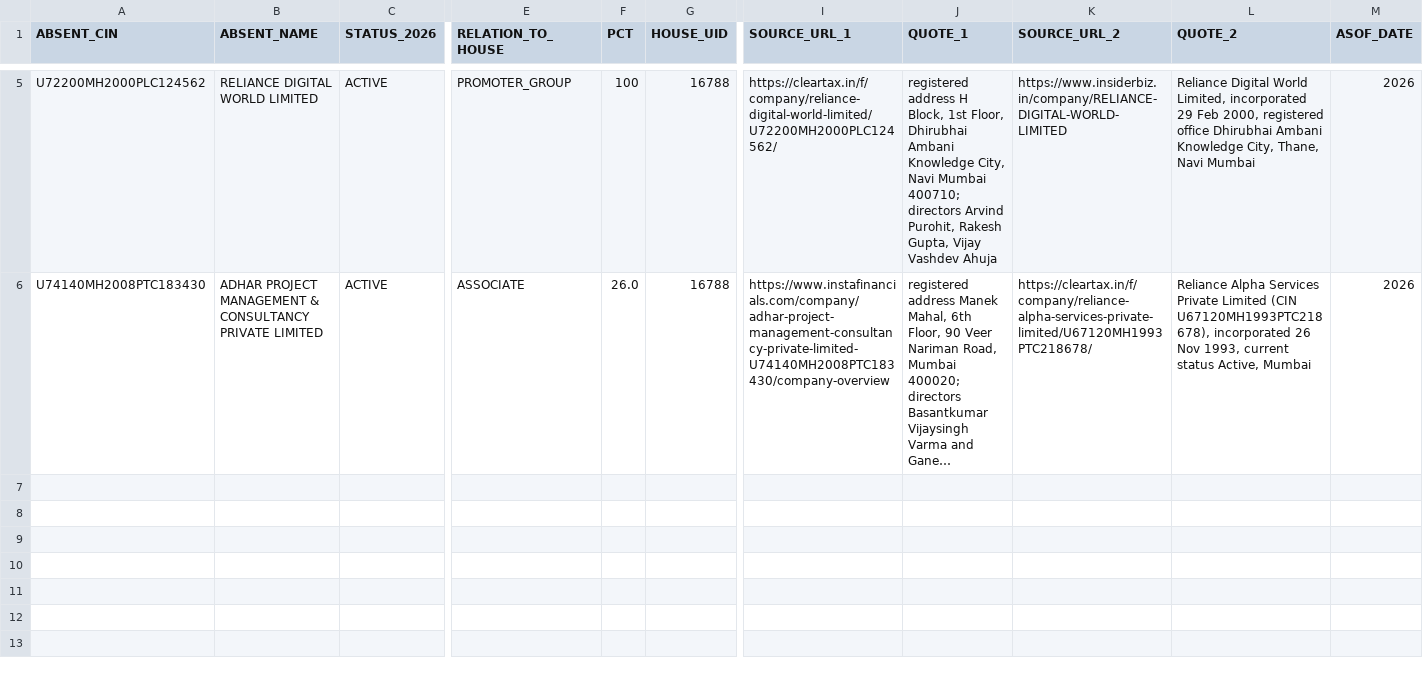
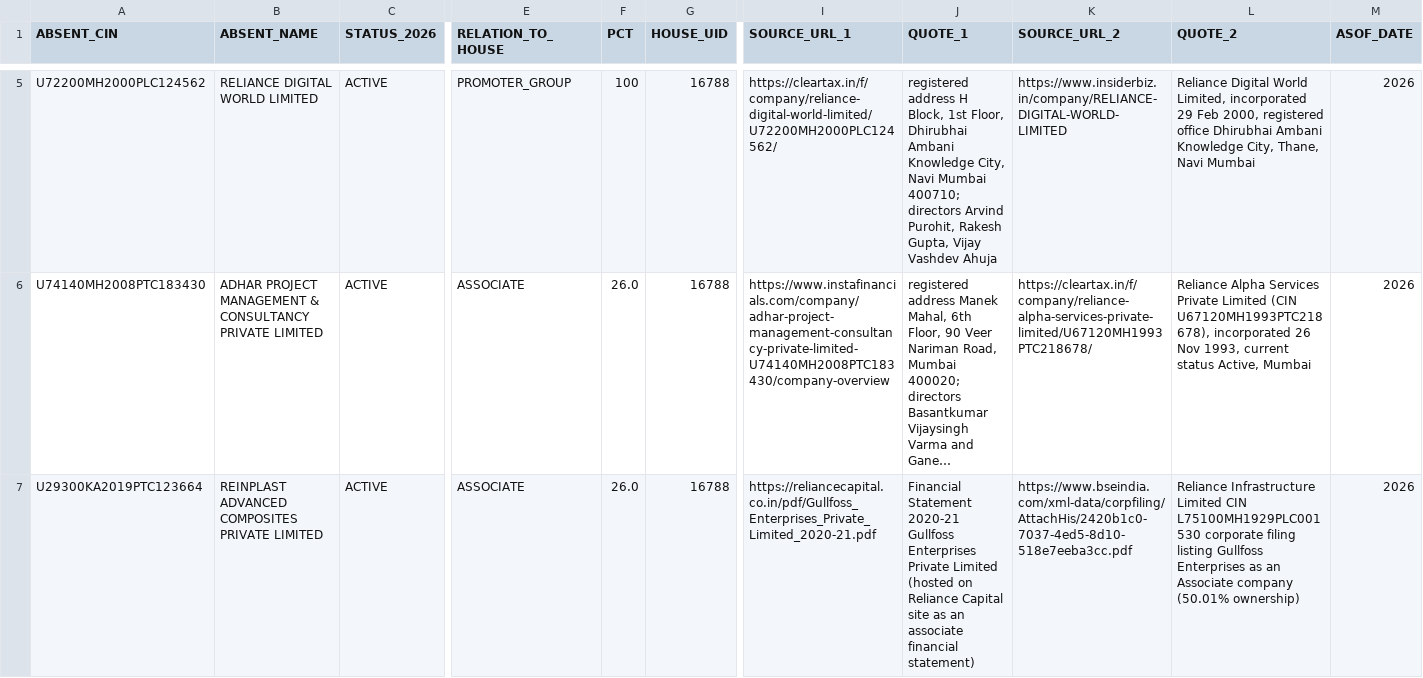
Before and after one commit to pavithra610-cell/claude, a CSV file: A3_ABSENT_LANE/cloud_blocks/RERUN02_UNVERIFIED_OUTPUT.csv, drawn as a sheet; only a part is shown, gaps mark what is left out; long unchanged cells end in …; rows hold the shown columns only; the diff names each change by its address in the sheet, - before the commit and + after, or states it on an @@ line.

```diff
--- a/A3_ABSENT_LANE/cloud_blocks/RERUN02_UNVERIFIED_OUTPUT.csv
+++ b/A3_ABSENT_LANE/cloud_blocks/RERUN02_UNVERIFIED_OUTPUT.csv
+row 7: U29300KA2019PTC123664 | REINPLAST ADVANCED COMPOSITES PRIVATE LIMITED | ACTIVE | ASSOCIATE | 26.0 | 16788 | https://reliancecapital.co.in/pdf/Gullfoss_Enterprises_Private_Limited_2020-21.pdf | Financial Statement 2020-21 Gullfoss Enterprises Private Limited (hosted on Reliance Capital site as an associate financial statement) | https://www.bseindia.com/xml-data/corpfiling/AttachHis/2420b1c0-7037-4ed5-8d10-518e7eeba3cc.pdf | Reliance Infrastructure Limited CIN L75100MH1929PLC001530 corporate filing listing Gullfoss Enterprises as an Associate company (50.01% ownership) | 2026
```
Also changed, not shown: A3_ABSENT_LANE/cloud_blocks/BLOCK010_OUTPUT.csv, 2 other files.
